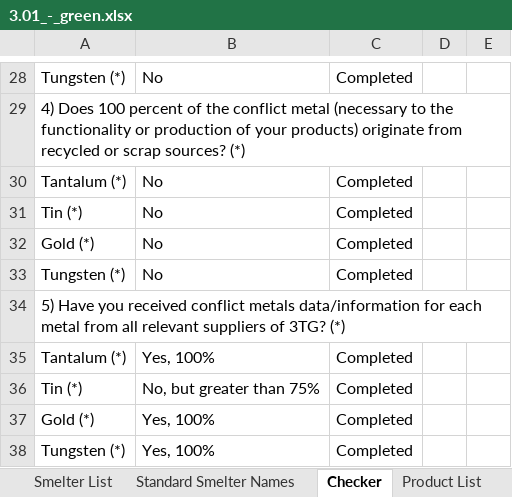
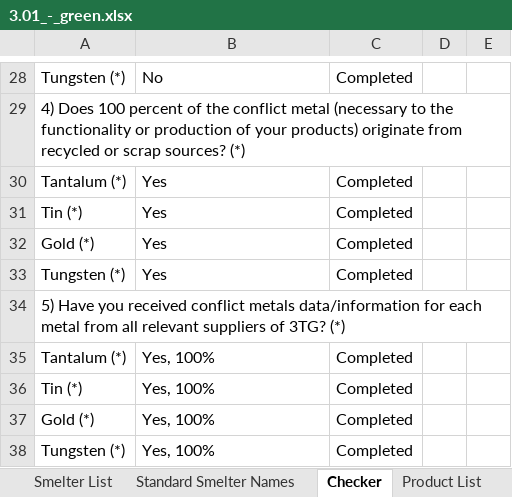
Before and after one commit to ldenevi/ddm, an Excel workbook: spec/models/cfsi/sample_cmrts/3.01/3.01_-_green.xlsx, sheet Checker, drawn as a sheet; only a part is shown, gaps mark what is left out; values as stored, in another font and other column widths than the file's, no borders; charts and pictures and conditional formats not drawn; the diff names each change by its address in the sheet, - before the commit and + after, or states it on an @@ line.

```diff
--- a/spec/models/cfsi/sample_cmrts/3.01/3.01_-_green.xlsx (sheet Checker)
+++ b/spec/models/cfsi/sample_cmrts/3.01/3.01_-_green.xlsx (sheet Checker)
-B30:B33: No
+B30:B33: Yes
-B36: No, but greater than 75%
+B36: Yes, 100%
```
Also changed, not shown: sheet Declaration, spec/models/cfsi/sample_cmrts/3.01/3.01_-_high_risk.xlsx, 6 other files.
